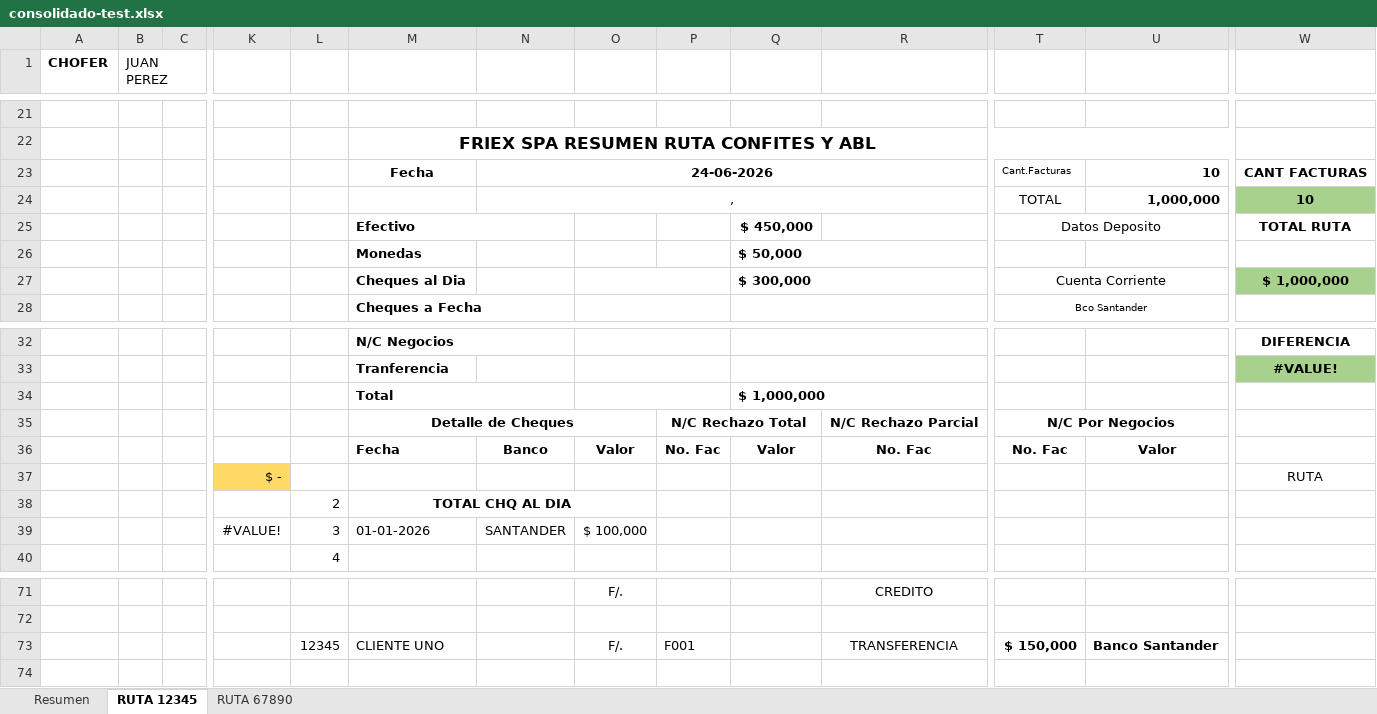
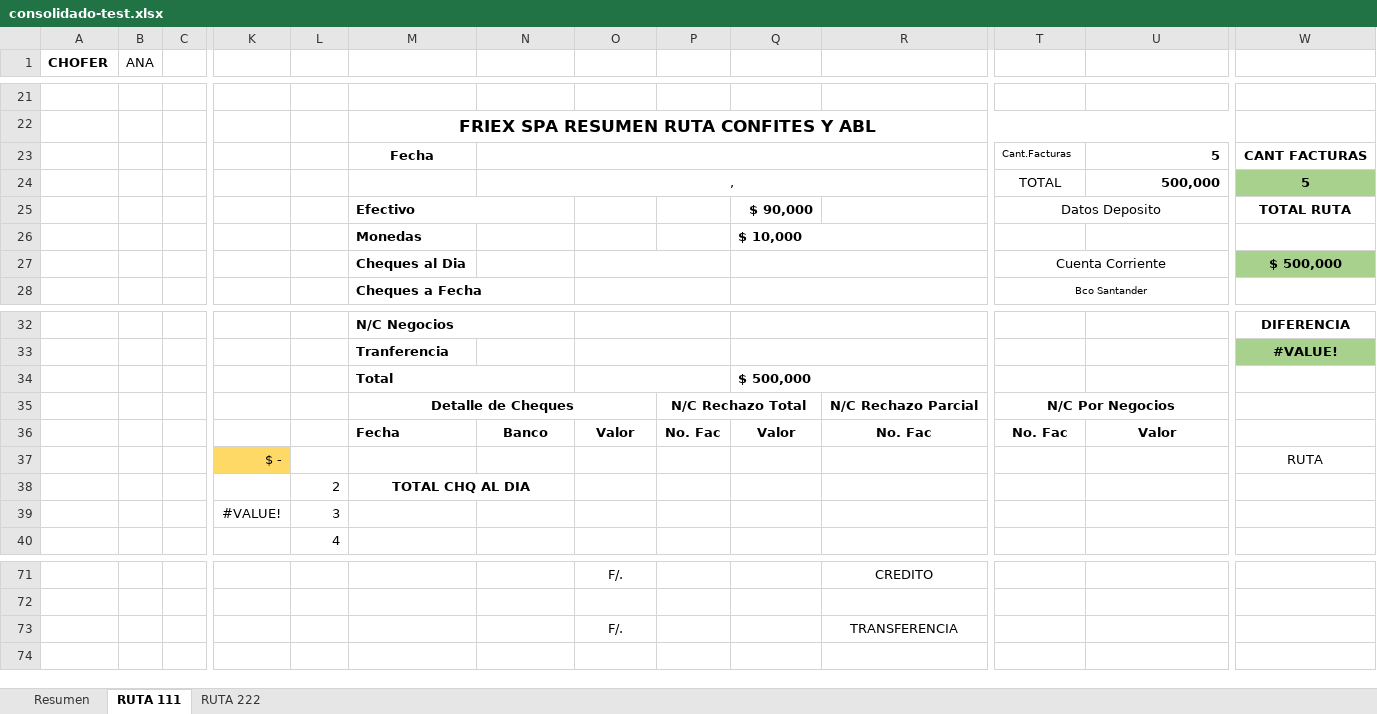
Before and after one commit to estebanrojasc/sephora, an Excel workbook: scripts/.tmp/consolidado-test.xlsx, sheet RUTA 111, drawn as a sheet; only a part is shown, gaps mark what is left out; values as stored, in another font and other column widths than the file's, no borders; charts and pictures not drawn; removed rows and columns are numbered as before the commit, all else as after; rows hold the shown columns only; the diff covers the shown part only; the diff names each change by its address in the sheet, - before the commit and + after, or states it on an @@ line.

```diff
--- a/scripts/.tmp/consolidado-test.xlsx (sheet RUTA 111)
+++ b/scripts/.tmp/consolidado-test.xlsx (sheet RUTA 111)
-sheet tab: RUTA 12345
+sheet tab: RUTA 111
-sheet tab: RUTA 67890
+sheet tab: RUTA 222
-B1: JUAN PEREZ
+B1: ANA
-N23: 24-06-2026
+N23: (empty)
-U23: 10
+U23: 5
-U24: 1,000,000
+U24: 500,000
-W24: 10
+W24: 5
-Q25: $ 450,000
+Q25: $ 90,000
-Q26: $ 50,000
+Q26: $ 10,000
-Q27: $ 300,000
+Q27: (empty)
-W27: $ 1,000,000
+W27: $ 500,000
-Q34: $ 1,000,000
+Q34: $ 500,000
-M38:O38 merged
+M38:N38 merged
-row 39:  |  |  | #VALUE! | 3 | 01-01-2026 | SANTANDER | $ 100,000
+row 39:  |  |  | #VALUE! | 3
-row 73:  |  |  |  | 12345 | CLIENTE UNO |  | F/. | F001 |  | TRANSFERENCIA | $ 150,000 | Banco Santander
+row 73:  |  |  |  |  |  |  | F/. |  |  | TRANSFERENCIA
```
Also changed, not shown: 6 edited cells elsewhere in this sheet, sheet Resumen, sheet RUTA 222, formulas that keep their value, scripts/.tmp/rendicion-test-output.xlsx, templates/RUTA CFT-ABL -2026.xlsx, 28 other files.
